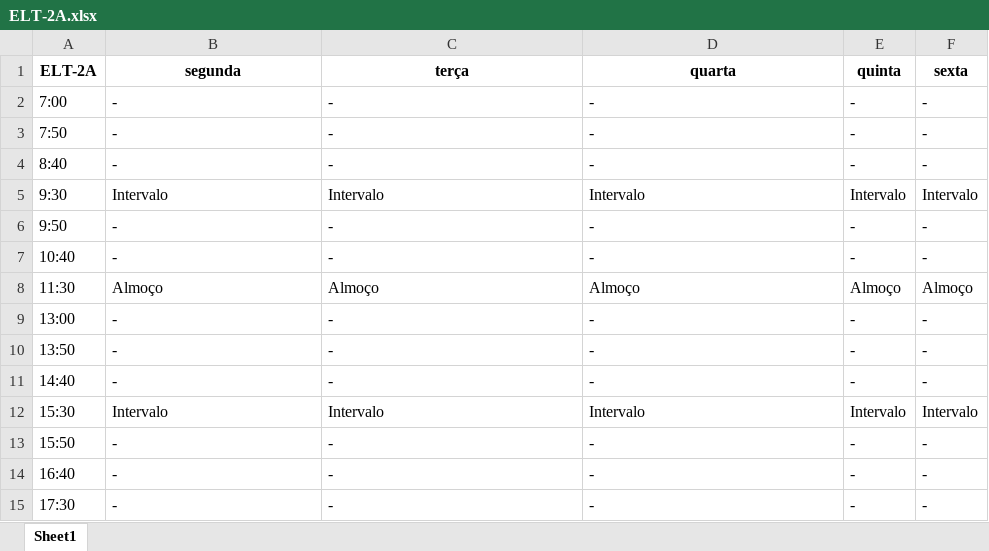
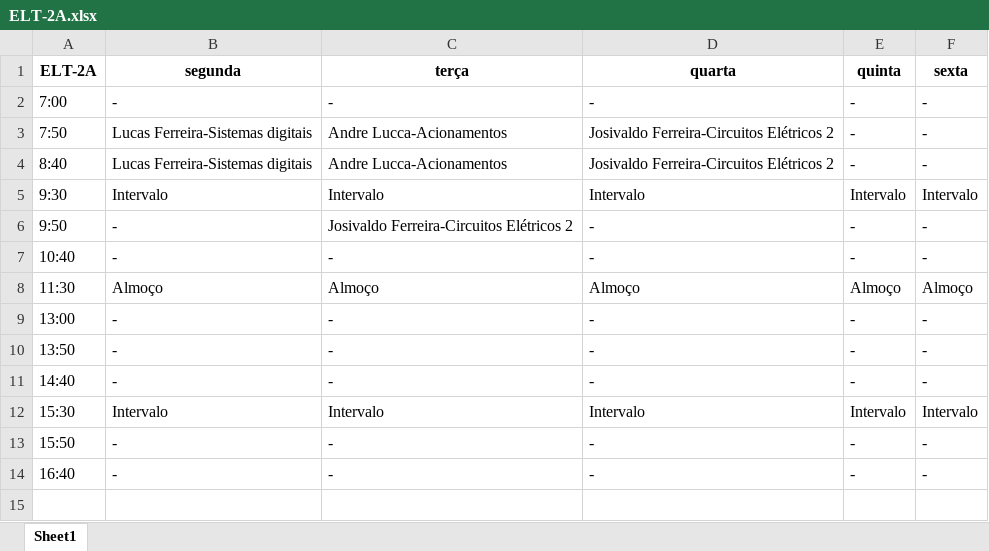
Before and after one commit to TulioHRC/Horarios-CEFET, an Excel workbook: data/turm/ELT-2A.xlsx, sheet Sheet1, drawn as a sheet; values as stored, in another font and other column widths than the file's, no borders; the diff names each change by its address in the sheet, - before the commit and + after, or states it on an @@ line.

```diff
--- a/data/turm/ELT-2A.xlsx (sheet Sheet1)
+++ b/data/turm/ELT-2A.xlsx (sheet Sheet1)
-B3:B4 (segunda): -
+B3:B4 (segunda): Lucas Ferreira-Sistemas digitais
-C3:C4 (terça): -
+C3:C4 (terça): Andre Lucca-Acionamentos
-D3:D4 (quarta): -
+D3:D4 (quarta): Josivaldo Ferreira-Circuitos Elétricos 2
-C6 (terça): -
+C6 (terça): Josivaldo Ferreira-Circuitos Elétricos 2
-row 15: 17:30 | - | - | - | - | -
```
Also changed, not shown: data/turm/ELT-1A.xlsx, data/turm/MCT-1A.xlsx, 17 other files.
